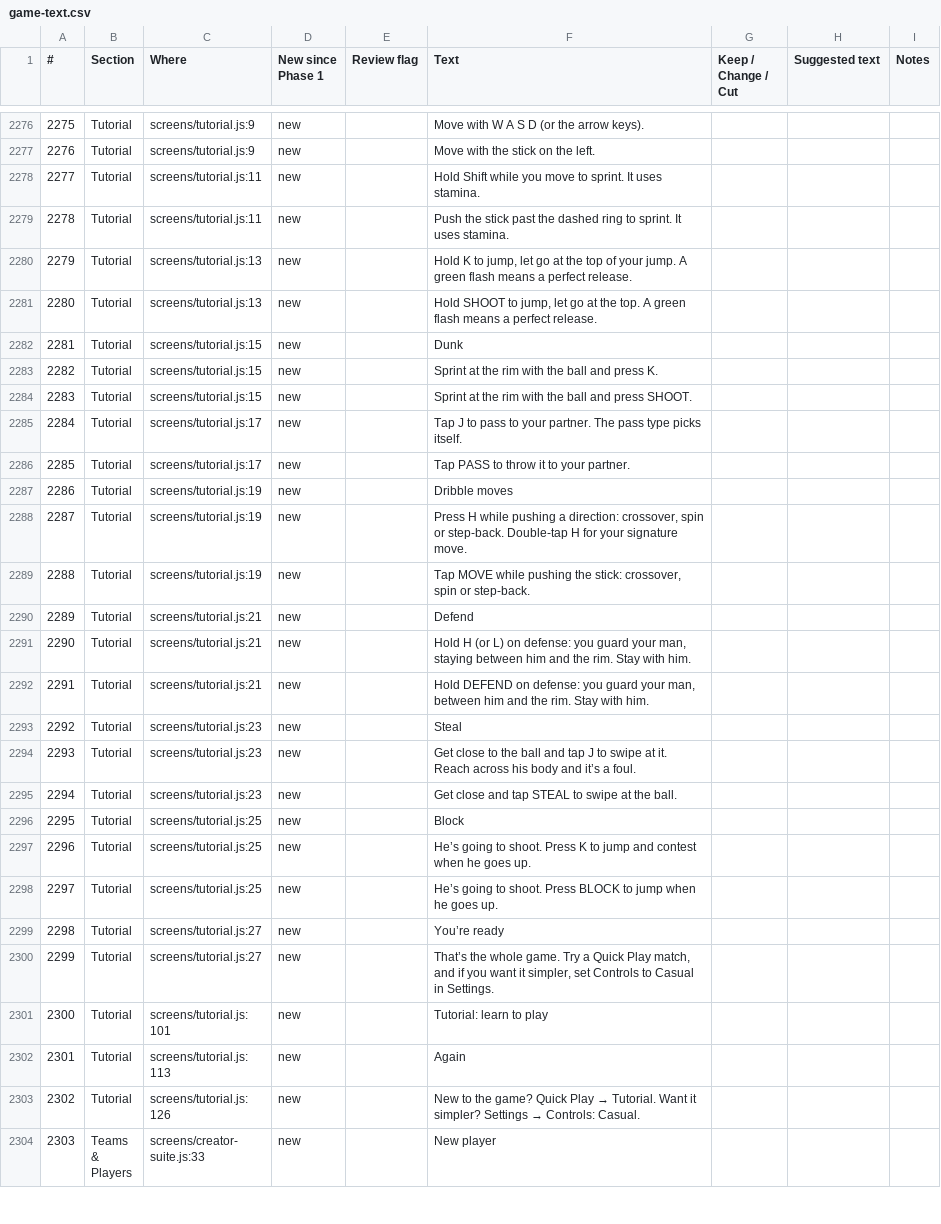
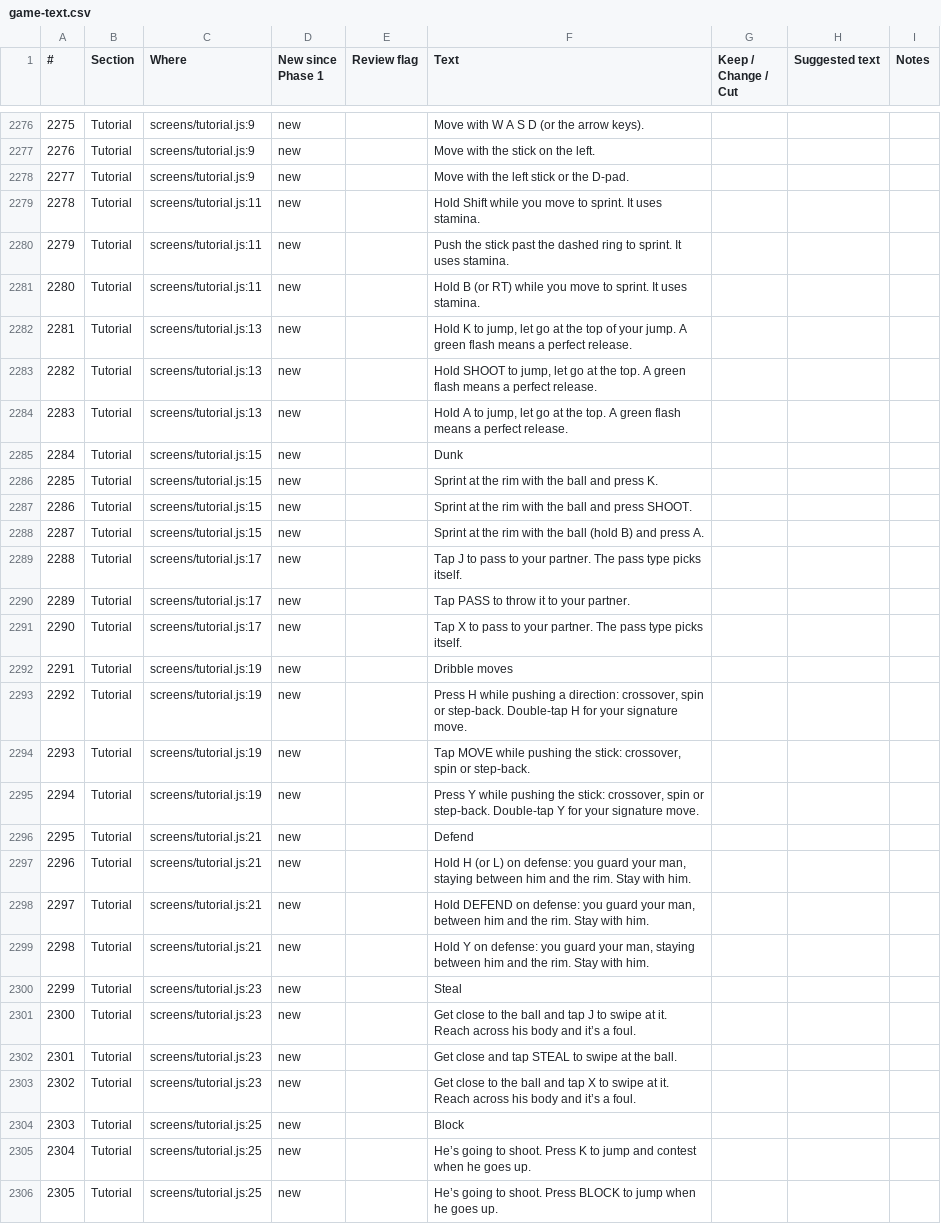
Before and after one commit to halkotob/IslamDunk, a CSV file: docs/review/game-text.csv, drawn as a sheet; only a part is shown, gaps mark what is left out; the shorter side is filled out with more unchanged rows; addresses are those after the commit; the diff covers the shown part only; the diff names each change by its address in the sheet, - before the commit and + after, or states it on an @@ line.

```diff
--- a/docs/review/game-text.csv
+++ b/docs/review/game-text.csv
+row 2278: 2277 | Tutorial | screens/tutorial.js:9 | new |  | Move with the left stick or the D-pad.
@@ column A (#) renumbered between rows 2279 and 3312 @@
+row 2281: 2280 | Tutorial | screens/tutorial.js:11 | new |  | Hold B (or RT) while you move to sprint. It uses stamina.
+row 2284: 2283 | Tutorial | screens/tutorial.js:13 | new |  | Hold A to jump, let go at the top. A green flash means a perfect release.
+row 2288: 2287 | Tutorial | screens/tutorial.js:15 | new |  | Sprint at the rim with the ball (hold B) and press A.
+row 2291: 2290 | Tutorial | screens/tutorial.js:17 | new |  | Tap X to pass to your partner. The pass type picks itself.
+row 2295: 2294 | Tutorial | screens/tutorial.js:19 | new |  | Press Y while pushing the stick: crossover, spin or step-back. Double-tap Y for your signature move.
+row 2299: 2298 | Tutorial | screens/tutorial.js:21 | new |  | Hold Y on defense: you guard your man, staying between him and the rim. Stay with him.
+row 2303: 2302 | Tutorial | screens/tutorial.js:23 | new |  | Get close to the ball and tap X to swipe at it. Reach across his body and it’s a foul.
```
Also changed, not shown: 19 added rows and 32 edited cells elsewhere in this file, 16 other files.
